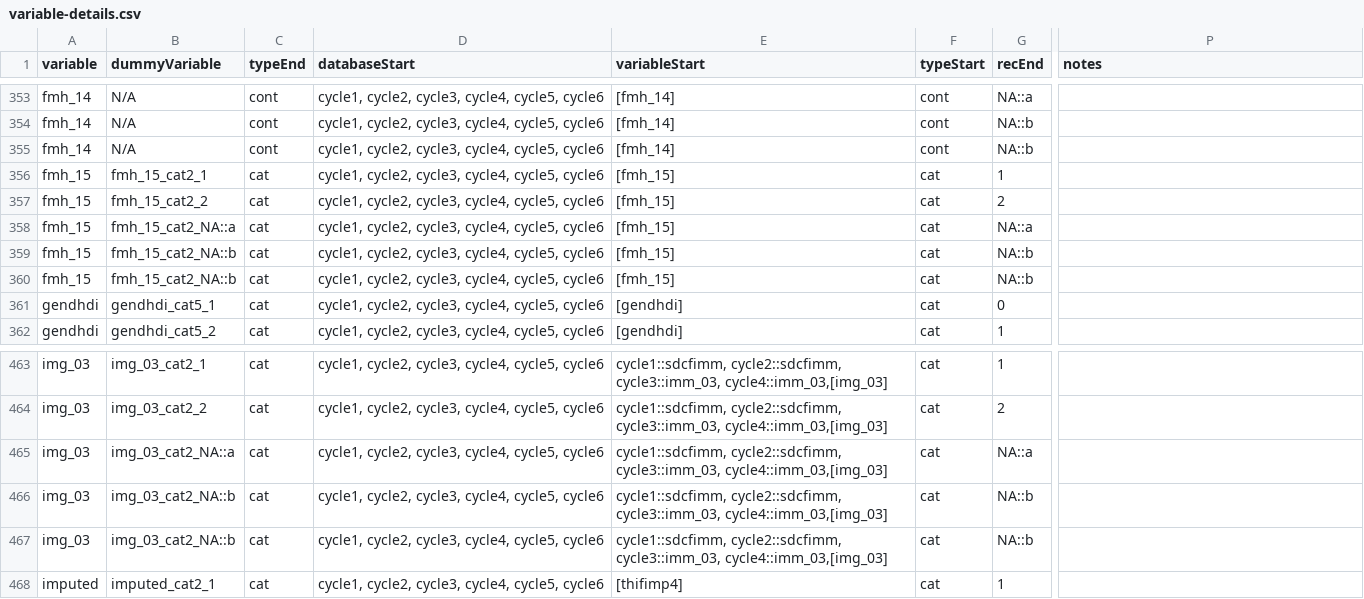
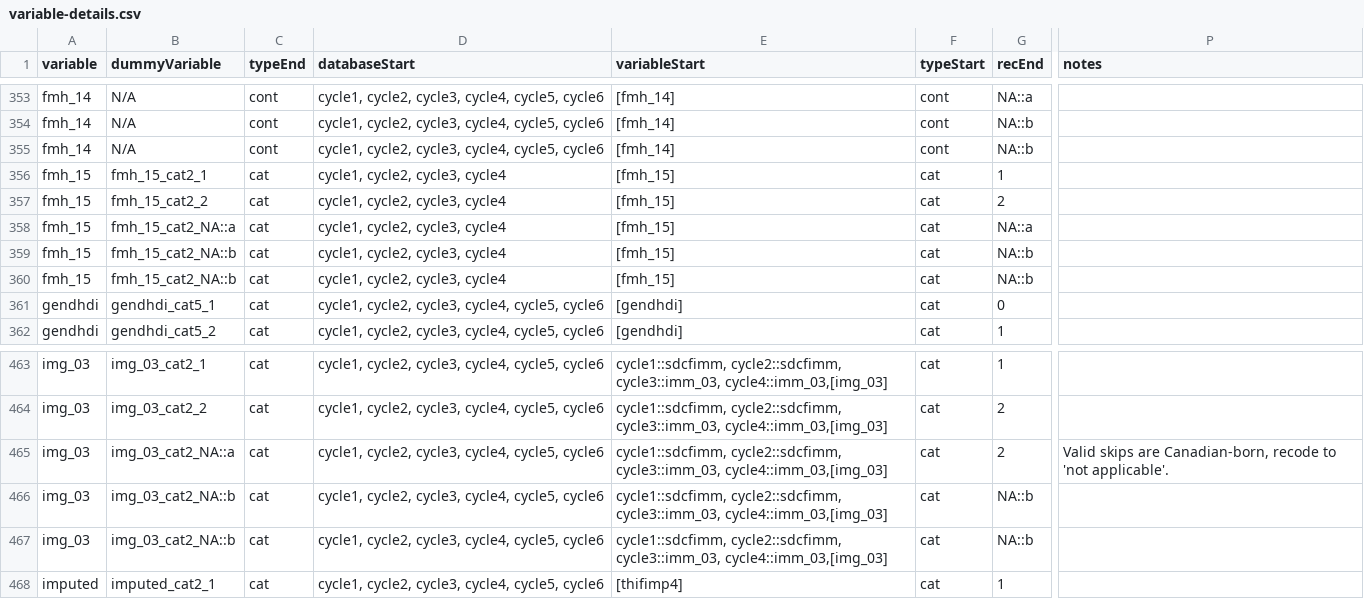
Before and after one commit to Big-Life-Lab/htnport, a CSV file: worksheets/variable-details.csv, drawn as a sheet; only a part is shown, gaps mark what is left out; the diff names each change by its address in the sheet, - before the commit and + after, or states it on an @@ line.

Commit message:
update fmh_15 to remove cycle 5 and 6

```diff
--- a/worksheets/variable-details.csv
+++ b/worksheets/variable-details.csv
-D356:D360 (databaseStart): cycle1, cycle2, cycle3, cycle4, cycle5, cycle6
+D356:D360 (databaseStart): cycle1, cycle2, cycle3, cycle4
-G465 (recEnd): NA::a
+G465 (recEnd): 2
-P465 (notes): (empty)
+P465 (notes): Valid skips are Canadian-born, recode to 'not applicable'.
```
